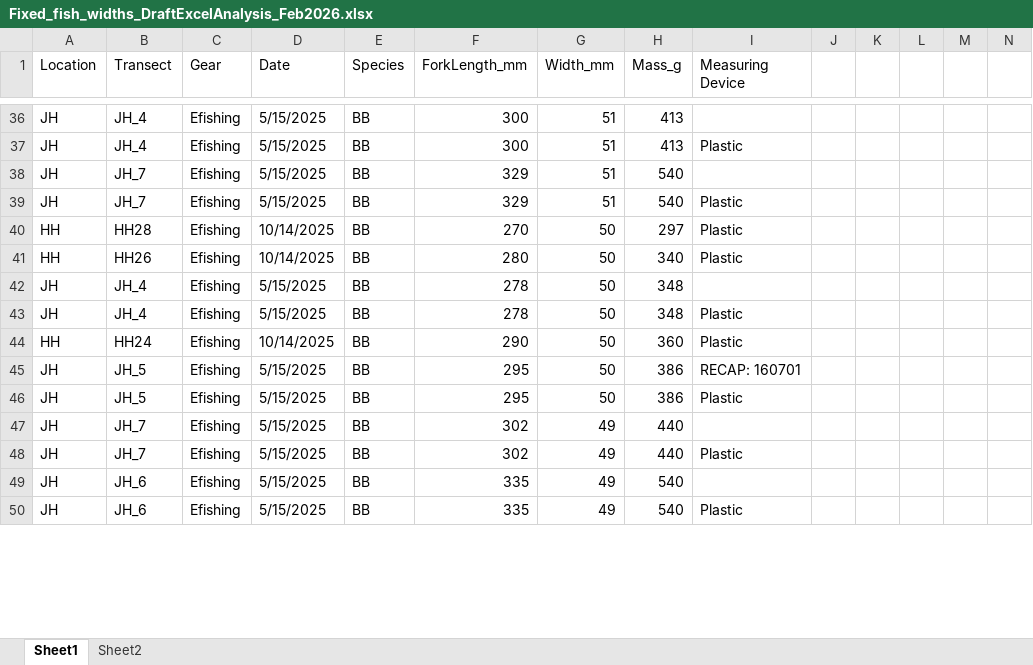
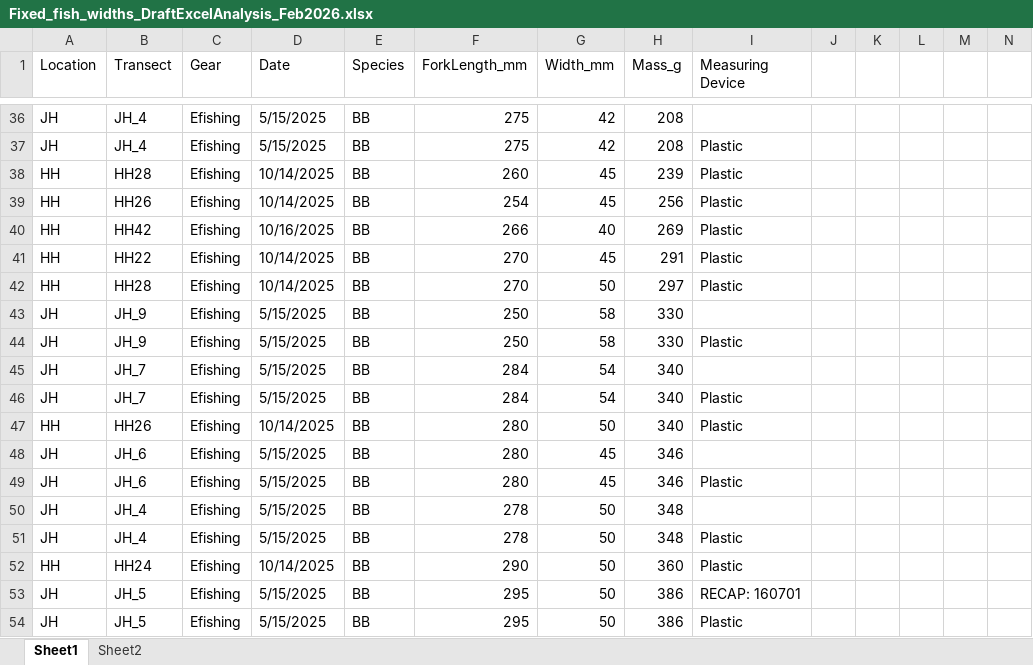
Before and after one commit to FishEcologyScience/2026_Reddick_fish_morphology, an Excel workbook: 01_data/01_raw_files/Fixed_fish_widths_DraftExcelAnalysis_Feb2026.xlsx, sheet Sheet1, drawn as a sheet; only a part is shown, gaps mark what is left out; the shorter side is filled out with more unchanged rows; values as stored, in another font and other column widths than the file's, no cell formats; charts and pictures not drawn; rows hold the shown columns only; the diff covers the shown part only; the diff names each change by its address in the sheet, - before the commit and + after, or states it on an @@ line.

Commit message:
v1.05 Added FL by mass plots
Added a new per‑species Fork Length vs Mass plot

```diff
--- a/01_data/01_raw_files/Fixed_fish_widths_DraftExcelAnalysis_Feb2026.xlsx (sheet Sheet1)
+++ b/01_data/01_raw_files/Fixed_fish_widths_DraftExcelAnalysis_Feb2026.xlsx (sheet Sheet1)
-F36:F37 (ForkLength_mm): 300
+F36:F37 (ForkLength_mm): 275
-G36:G37 (Width_mm): 51
+G36:G37 (Width_mm): 42
-H36:H37 (Mass_g): 413
+H36:H37 (Mass_g): 208
-A38:A39 (Location): JH
+A38:A39 (Location): HH
-B38 (Transect): JH_7
+B38 (Transect): HH28
-D38:D39 (Date): 5/15/2025
+D38:D39 (Date): 10/14/2025
-F38 (ForkLength_mm): 329
+F38 (ForkLength_mm): 260
-G38:G39 (Width_mm): 51
+G38:G39 (Width_mm): 45
-H38 (Mass_g): 540
+H38 (Mass_g): 239
-I38 (Measuring Device): (empty)
+I38 (Measuring Device): Plastic
-B39 (Transect): JH_7
+B39 (Transect): HH26
-F39 (ForkLength_mm): 329
+F39 (ForkLength_mm): 254
-H39 (Mass_g): 540
+H39 (Mass_g): 256
-B40 (Transect): HH28
+B40 (Transect): HH42
-D40 (Date): 10/14/2025
+D40 (Date): 10/16/2025
-F40 (ForkLength_mm): 270
+F40 (ForkLength_mm): 266
-G40 (Width_mm): 50
+G40 (Width_mm): 40
-H40 (Mass_g): 297
+H40 (Mass_g): 269
-B41 (Transect): HH26
+B41 (Transect): HH22
-F41 (ForkLength_mm): 280
+F41 (ForkLength_mm): 270
-G41 (Width_mm): 50
+G41 (Width_mm): 45
-H41 (Mass_g): 340
+H41 (Mass_g): 291
+row 42: HH | HH28 | Efishing | 10/14/2025 | BB | 270 | 50 | 297 | Plastic
+row 43: JH | JH_9 | Efishing | 5/15/2025 | BB | 250 | 58 | 330
+row 44: JH | JH_9 | Efishing | 5/15/2025 | BB | 250 | 58 | 330 | Plastic
+row 45: JH | JH_7 | Efishing | 5/15/2025 | BB | 284 | 54 | 340
+row 46: JH | JH_7 | Efishing | 5/15/2025 | BB | 284 | 54 | 340 | Plastic
+row 47: HH | HH26 | Efishing | 10/14/2025 | BB | 280 | 50 | 340 | Plastic
+row 48: JH | JH_6 | Efishing | 5/15/2025 | BB | 280 | 45 | 346
+row 49: JH | JH_6 | Efishing | 5/15/2025 | BB | 280 | 45 | 346 | Plastic
```
Also changed, not shown: 51 added rows, 59 removed rows, 24 moved rows and 124 edited cells elsewhere in this sheet, cell formats, charts or pictures, 1 other file.
